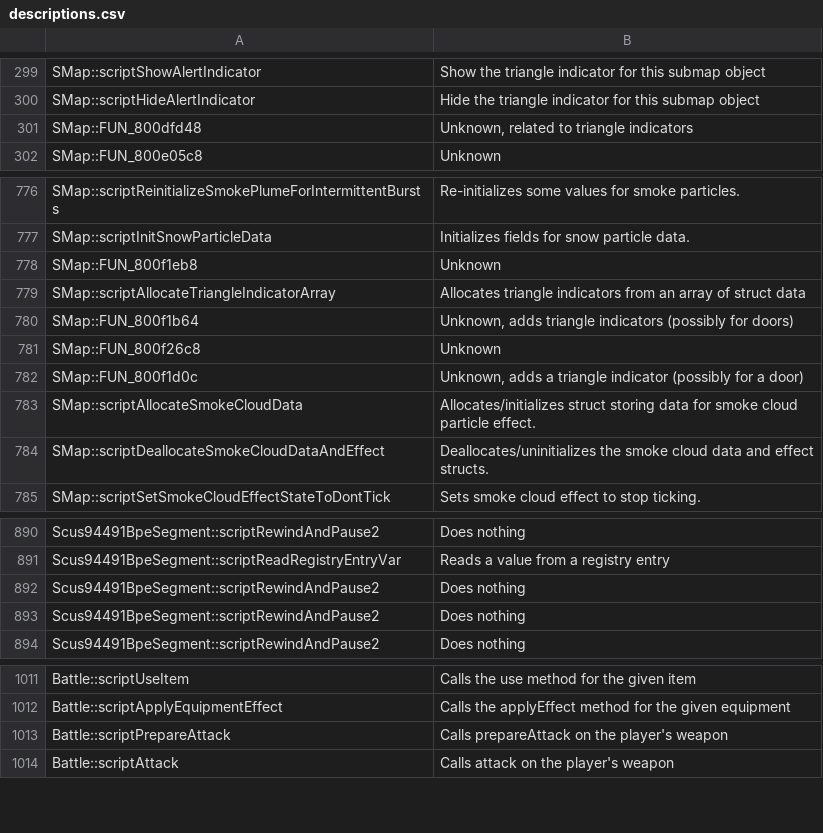
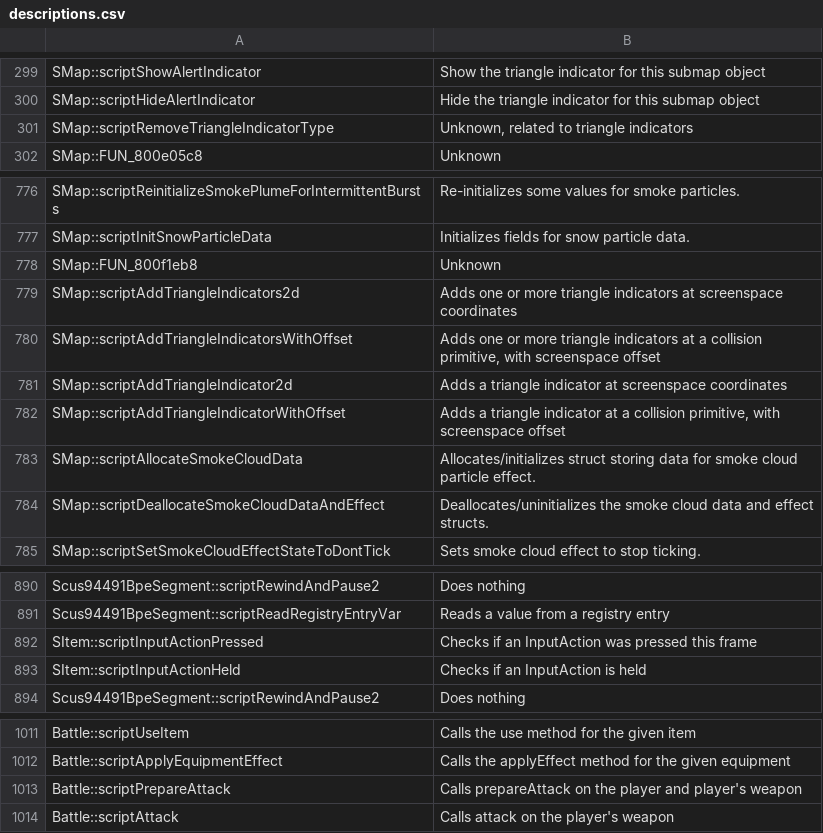
Before and after one commit to pkolb-dev/ArchiDragoon, a CSV file: patches/meta/descriptions.csv, drawn as a sheet; only a part is shown, gaps mark what is left out.

```diff
--- a/patches/meta/descriptions.csv
+++ b/patches/meta/descriptions.csv
@@ -300,3 +300,3 @@
 "SMap::scriptHideAlertIndicator","Hide the triangle indicator for this submap object"
-"SMap::FUN_800dfd48","Unknown, related to triangle indicators"
+"SMap::scriptRemoveTriangleIndicatorType","Unknown, related to triangle indicators"
 "SMap::FUN_800e05c8","Unknown"
@@ -778,6 +778,6 @@
 "SMap::FUN_800f1eb8","Unknown"
-"SMap::scriptAllocateTriangleIndicatorArray","Allocates triangle indicators from an array of struct data"
-"SMap::FUN_800f1b64","Unknown, adds triangle indicators (possibly for doors)"
-"SMap::FUN_800f26c8","Unknown"
-"SMap::FUN_800f1d0c","Unknown, adds a triangle indicator (possibly for a door)"
+"SMap::scriptAddTriangleIndicators2d","Adds one or more triangle indicators at screenspace coordinates"
+"SMap::scriptAddTriangleIndicatorsWithOffset","Adds one or more triangle indicators at a collision primitive, with screenspace offset"
+"SMap::scriptAddTriangleIndicator2d","Adds a triangle indicator at screenspace coordinates"
+"SMap::scriptAddTriangleIndicatorWithOffset","Adds a triangle indicator at a collision primitive, with screenspace offset"
 "SMap::scriptAllocateSmokeCloudData","Allocates/initializes struct storing data for smoke cloud particle effect."
@@ -891,4 +891,4 @@
 "Scus94491BpeSegment::scriptReadRegistryEntryVar","Reads a value from a registry entry"
-"Scus94491BpeSegment::scriptRewindAndPause2","Does nothing"
-"Scus94491BpeSegment::scriptRewindAndPause2","Does nothing"
+"SItem::scriptInputActionPressed","Checks if an InputAction was pressed this frame"
+"SItem::scriptInputActionHeld","Checks if an InputAction is held"
 "Scus94491BpeSegment::scriptRewindAndPause2","Does nothing"
@@ -1012,3 +1012,3 @@
 "Battle::scriptApplyEquipmentEffect","Calls the applyEffect method for the given equipment"
-"Battle::scriptPrepareAttack","Calls prepareAttack on the player's weapon"
+"Battle::scriptPrepareAttack","Calls prepareAttack on the player and player's weapon"
 "Battle::scriptAttack","Calls attack on the player's weapon"
```
Also changed, not shown: patches/meta/params.csv, patches/scripts.csv, 39 other files.
